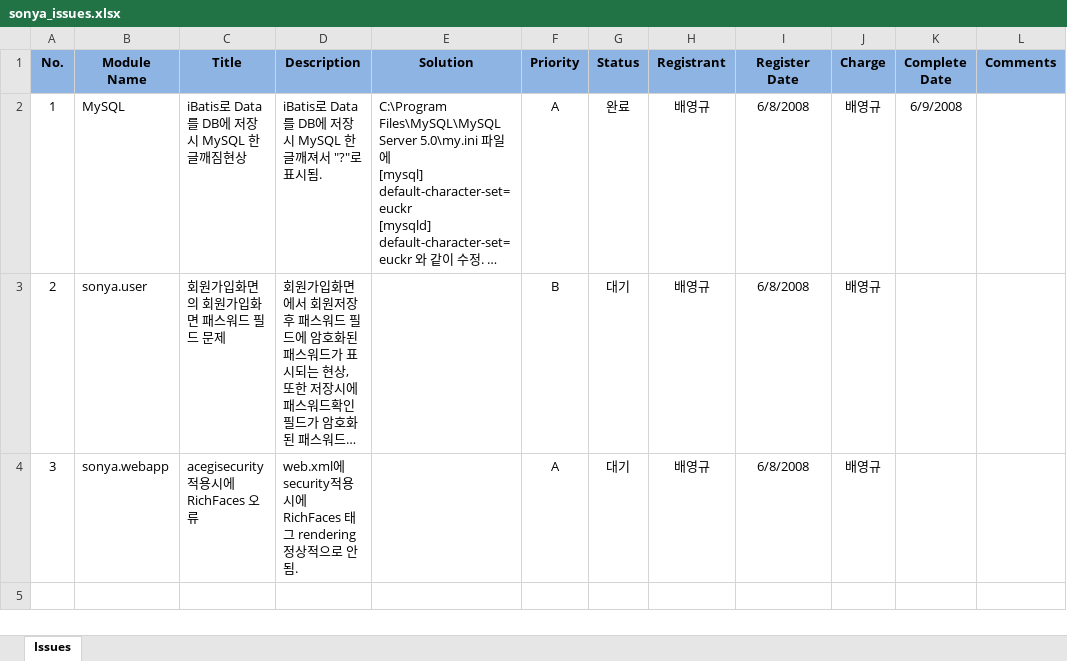
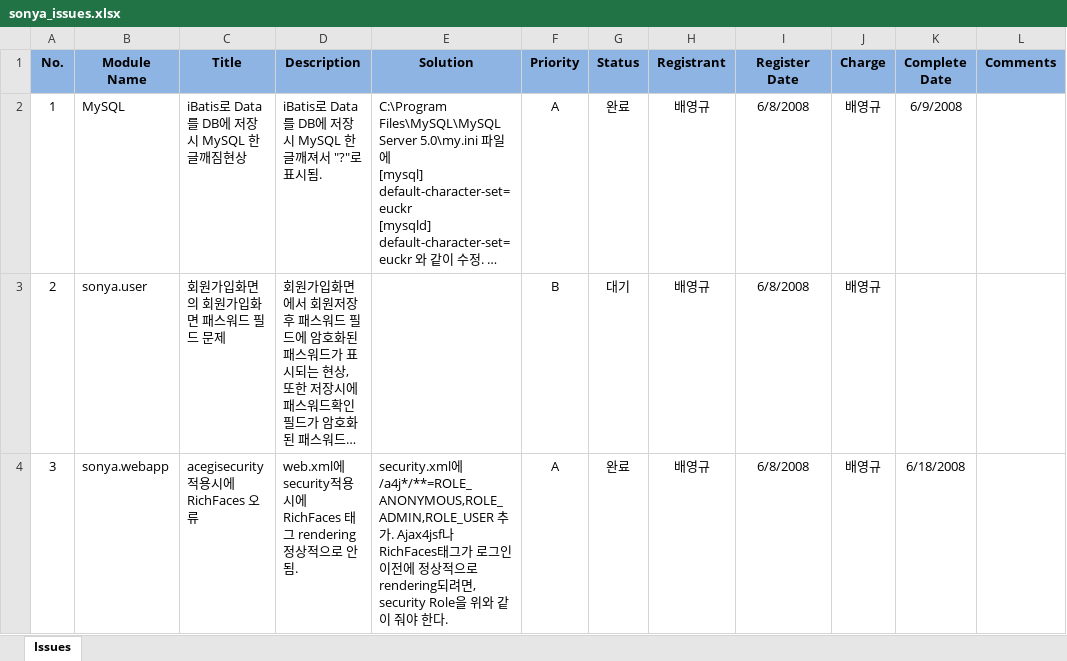
Before and after one commit to NathanaelFebrianto/sonya, an Excel workbook: sonya/doc/sonya_issues.xlsx, sheet Issues, drawn as a sheet; long unchanged cells end in …; values as stored, in another font and other column widths than the file's, no borders; the diff names each change by its address in the sheet, - before the commit and + after, or states it on an @@ line.

```diff
--- a/sonya/doc/sonya_issues.xlsx (sheet Issues)
+++ b/sonya/doc/sonya_issues.xlsx (sheet Issues)
-E4 (Solution): (empty)
+E4 (Solution): security.xml에 /a4j*/**=ROLE_ANONYMOUS,ROLE_ADMIN,ROLE_USER 추가. Ajax4jsf나 RichFaces태그가 로그인 이전에 정상적으로 rendering되려면, security Role을 위와 같이 줘야 한다.
-G4 (Status): 대기
+G4 (Status): 완료
-K4 (Complete Date): (empty)
+K4 (Complete Date): 6/18/2008
```
Also changed, not shown: 1 other file.
